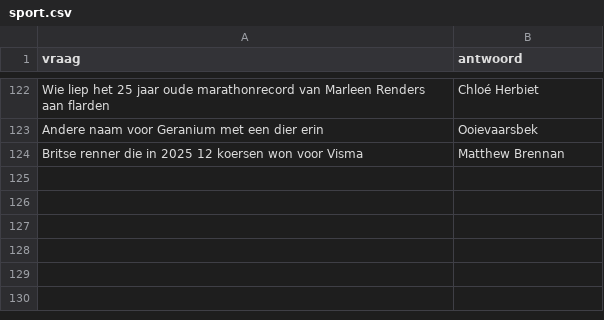
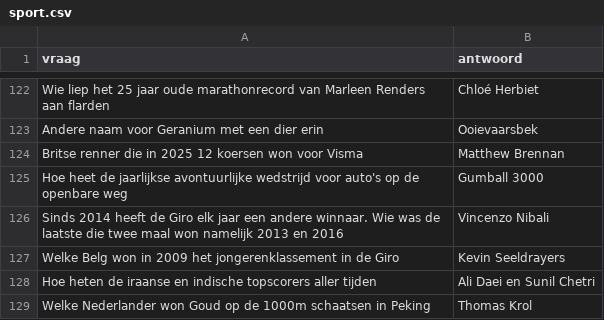
Before and after one commit to DieterVerhofstadt/quizapp, a CSV file: csv/sport.csv, drawn as a sheet; only a part is shown, gaps mark what is left out.

Commit message:
Update sport.csv

```diff
--- a/csv/sport.csv
+++ b/csv/sport.csv
@@ -124 +124,6 @@ Andere naam voor Geranium met een dier erin, Ooievaarsbek
 Britse renner die in 2025 12 koersen won voor Visma, Matthew Brennan
+Hoe heet de jaarlijkse avontuurlijke wedstrijd voor auto's op de openbare weg, Gumball 3000
+Sinds 2014 heeft de Giro elk jaar een andere winnaar. Wie was de laatste die twee maal won namelijk 2013 en 2016, Vincenzo Nibali
+Welke Belg won in 2009 het jongerenklassement in de Giro, Kevin Seeldrayers
+Hoe heten de iraanse en indische topscorers aller tijden, Ali Daei en Sunil Chetri
+Welke Nederlander won Goud op de 1000m schaatsen in Peking, Thomas Krol
```
